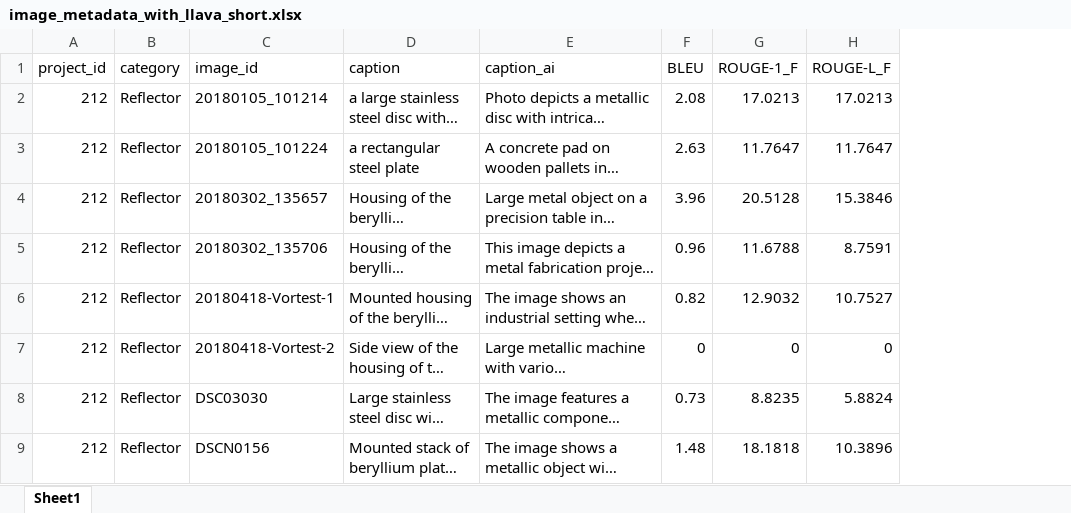
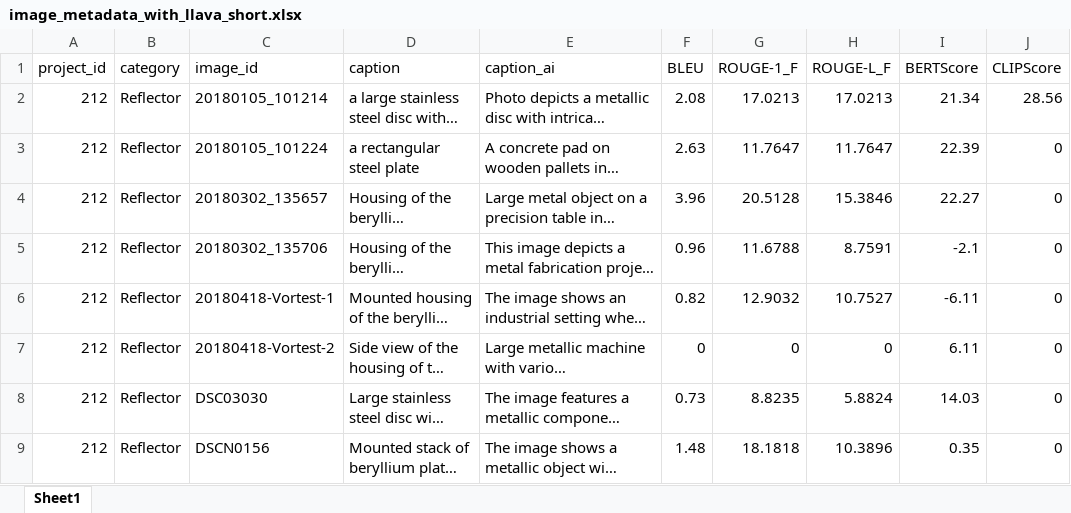
Before and after one commit to ohamed/image-captioning, an Excel workbook: demo/image_metadata_with_llava_short.xlsx, sheet Sheet1, drawn as a sheet; only a part is shown; long unchanged cells end in …; values as stored, in another font and other column widths than the file's, no borders; the diff names each change by its address in the sheet, - before the commit and + after, or states it on an @@ line.

```diff
--- a/demo/image_metadata_with_llava_short.xlsx (sheet Sheet1)
+++ b/demo/image_metadata_with_llava_short.xlsx (sheet Sheet1)
+column I (BERTScore), rows 2-9: 21.34 | 22.39 | 22.27 | -2.1 | -6.11 | 6.11 | 14.03 | 0.35
+column J (CLIPScore), rows 2-9: 28.56 | 0 | 0 | 0 | 0 | 0 | 0 | 0
```
Also changed, not shown: demo/ic_demo_with_moondream.xlsx, demo/image_metadata_with_llava_long.xlsx, 11 other files.
